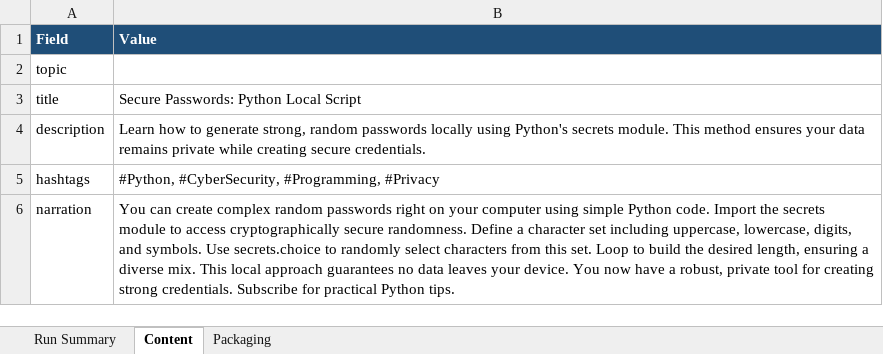
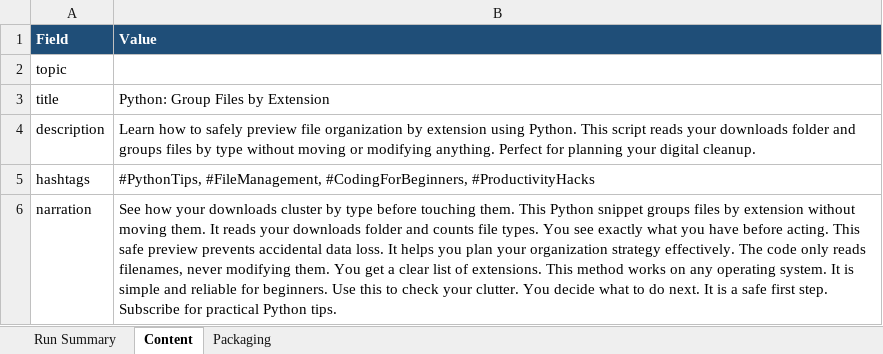
Before and after one commit to amalraj020-a11y/automated-YT-operations, an Excel workbook: reports/latest/amala-operations.xlsx, sheet Content, drawn as a sheet; values as stored, in another font and other column widths than the file's, no borders; the diff names each change by its address in the sheet, - before the commit and + after, or states it on an @@ line.

```diff
--- a/reports/latest/amala-operations.xlsx (sheet Content)
+++ b/reports/latest/amala-operations.xlsx (sheet Content)
-B3 (Value): Secure Passwords: Python Local Script
+B3 (Value): Python: Group Files by Extension
-B4 (Value): …how to generate strong, random passwords locally using Python's secrets module. This method ensures your data remains private while creating secure credentials.
+B4 (Value): …how to safely preview file organization by extension using Python. This script reads your downloads folder and groups files by type without moving or modifying anything. Perfect for planning your digital cleanup.
-B5 (Value): #Python, #CyberSecurity, #Programming, #Privacy
+B5 (Value): #PythonTips, #FileManagement, #CodingForBeginners, #ProductivityHacks
-B6 (Value): You can create complex random passwords right on your computer using simple Python code. Import the secrets module to access cryptographically secure randomness. Define a character set including uppercase, lowercase, digits, and symbols. Use secrets.choice to randomly select characters from this set. Loop to build the desired length, ensuring a diverse mix. This local approach guarantees no data leaves your device. You now have a robust, private tool for creating strong credentials. Subscribe for…
+B6 (Value): See how your downloads cluster by type before touching them. This Python snippet groups files by extension without moving them. It reads your downloads folder and counts file types. You see exactly what you have before acting. This safe preview prevents accidental data loss. It helps you plan your organization strategy effectively. The code only reads filenames, never modifying them. You get a clear list of extensions. This method works on any operating system. It is simple and reliable for beginners. Use this to check your clutter. You decide what to do next. It is a safe first step. Subscribe for…
```
Also changed, not shown: sheet Run Summary, sheet Packaging.
